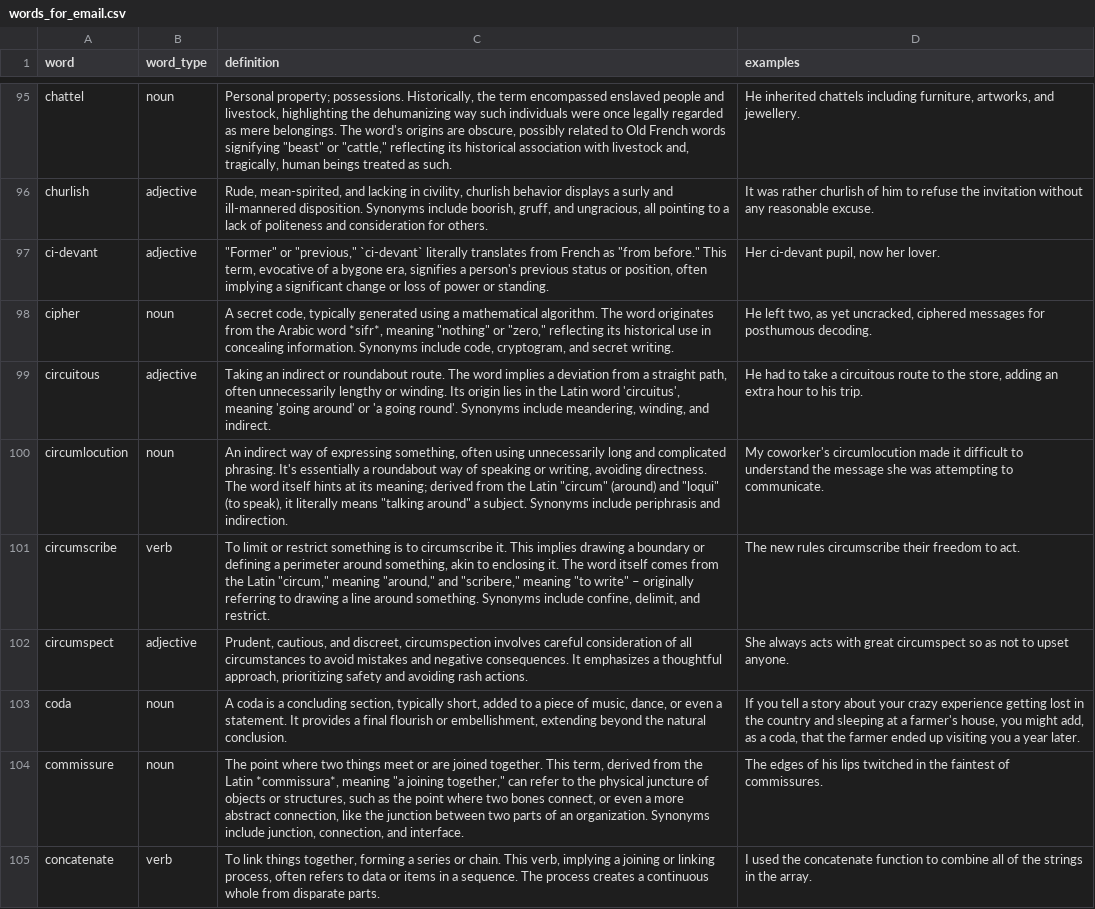
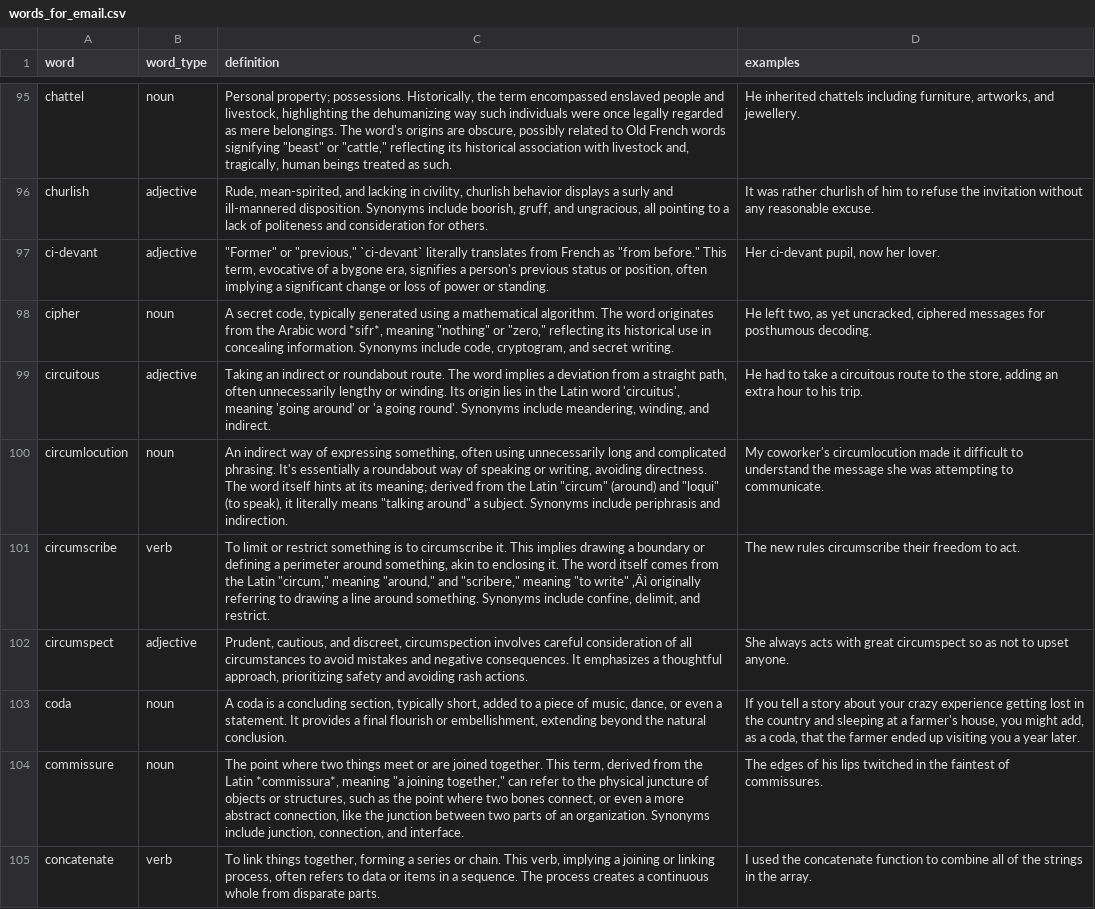
Before and after one commit to followcrom/word-of-the-week, a CSV file: data/words_for_email.csv, drawn as a sheet; only a part is shown, gaps mark what is left out; the diff covers the shown part only.

```diff
--- a/data/words_for_email.csv
+++ b/data/words_for_email.csv
@@ -114,3 +114,3 @@ circuitous,adjective,"Taking an indirect or roundabout route.  The word implies
 circumlocution,noun,"An indirect way of expressing something, often using unnecessarily long and complicated phrasing.  It's essentially a roundabout way of speaking or writing, avoiding directness.  The word itself hints at its meaning;  derived from the Latin ""circum"" (around) and ""loqui"" (to speak), it literally means ""talking around"" a subject. Synonyms include periphrasis and indirection.",My coworker's circumlocution made it difficult to understand the message she was attempting to communicate.
-circumscribe,verb,"To limit or restrict something is to circumscribe it.  This implies drawing a boundary or defining a perimeter around something, akin to enclosing it.  The word itself comes from the Latin ""circum,"" meaning ""around,"" and ""scribere,"" meaning ""to write"" – originally referring to drawing a line around something.  Synonyms include confine, delimit, and restrict.",The new rules circumscribe their freedom to act.
+circumscribe,verb,"To limit or restrict something is to circumscribe it.  This implies drawing a boundary or defining a perimeter around something, akin to enclosing it.  The word itself comes from the Latin ""circum,"" meaning ""around,"" and ""scribere,"" meaning ""to write"" ‚Äì originally referring to drawing a line around something.  Synonyms include confine, delimit, and restrict.",The new rules circumscribe their freedom to act.
 circumspect,adjective,"Prudent, cautious, and discreet, circumspection involves careful consideration of all circumstances to avoid mistakes and negative consequences.  It emphasizes a thoughtful approach, prioritizing safety and avoiding rash actions.",She always acts with great circumspect so as not to upset anyone.
```
Also changed, not shown: 3 added rows, 2 moved rows and 26 edited cells elsewhere in this file, 2 other files.
